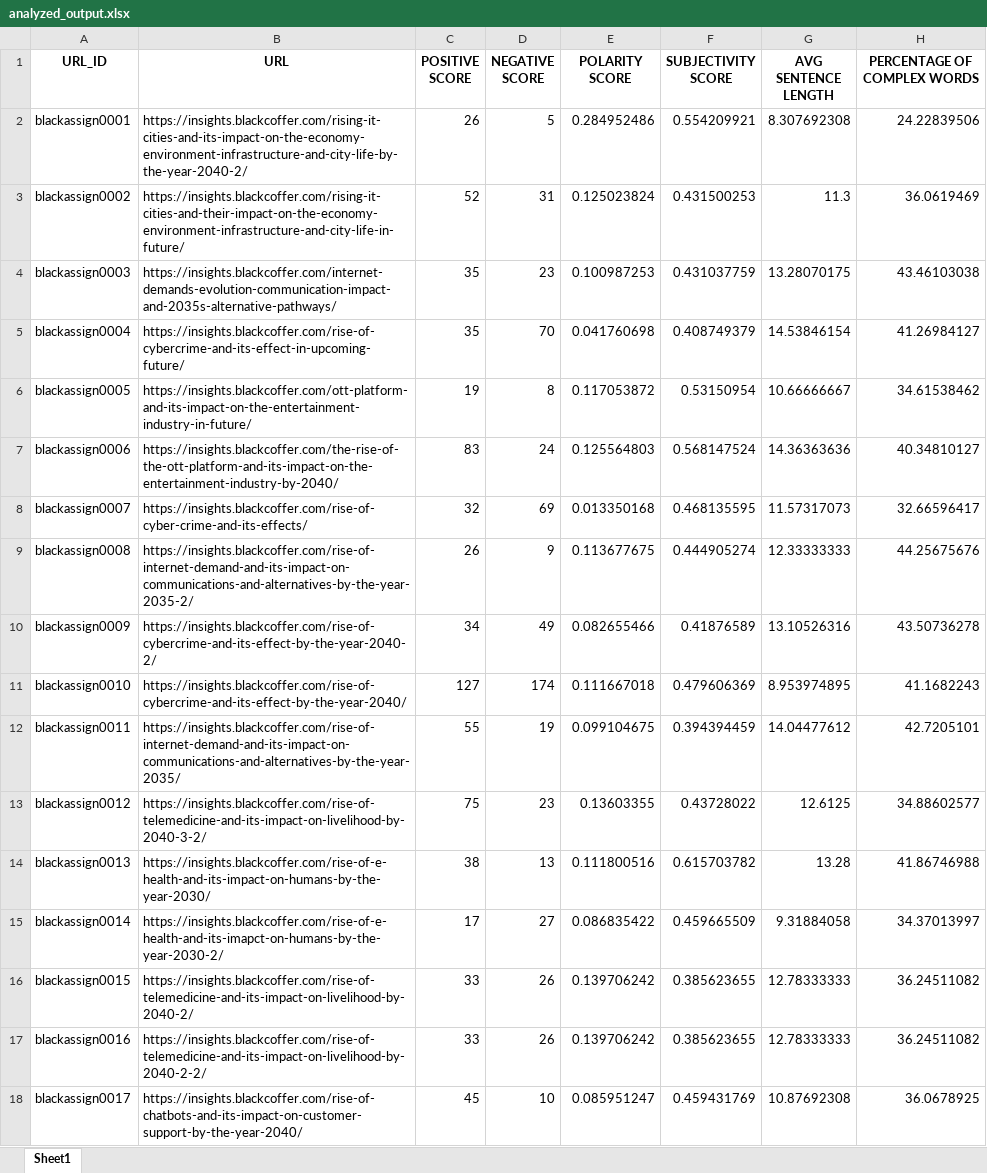
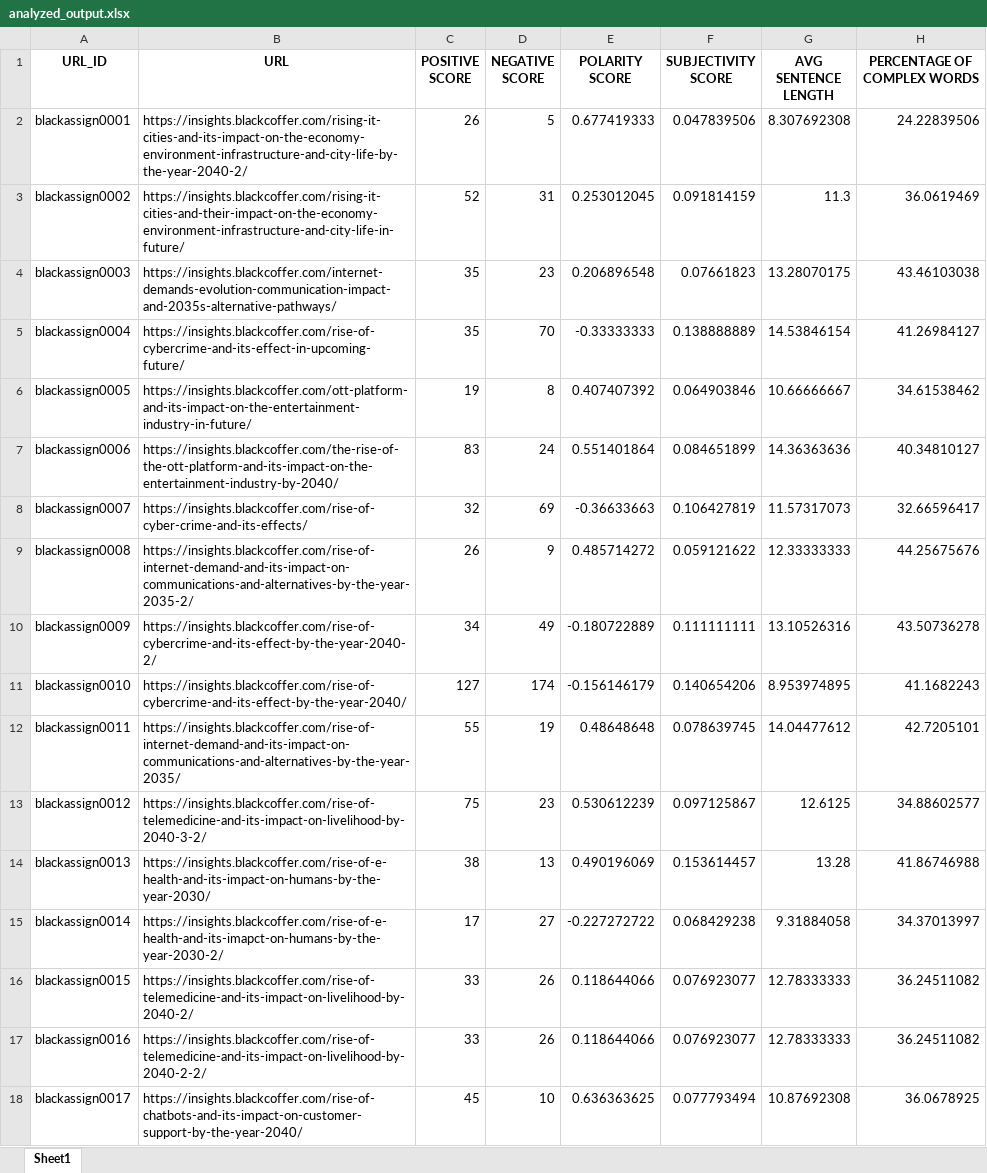
Before and after one commit to aryansingla45/web-scraping, an Excel workbook: artifacts/analyzed_output.xlsx, sheet Sheet1, drawn as a sheet; only a part is shown; values as stored, in another font and other column widths than the file's, no borders; the diff covers the shown part only; the diff names each change by its address in the sheet, - before the commit and + after, or states it on an @@ line.

```diff
--- a/artifacts/analyzed_output.xlsx (sheet Sheet1)
+++ b/artifacts/analyzed_output.xlsx (sheet Sheet1)
-E2 (POLARITY SCORE): 0.284952486
+E2 (POLARITY SCORE): 0.677419333
-F2 (SUBJECTIVITY SCORE): 0.554209921
+F2 (SUBJECTIVITY SCORE): 0.047839506
-E3 (POLARITY SCORE): 0.125023824
+E3 (POLARITY SCORE): 0.253012045
-F3 (SUBJECTIVITY SCORE): 0.431500253
+F3 (SUBJECTIVITY SCORE): 0.091814159
-E4 (POLARITY SCORE): 0.100987253
+E4 (POLARITY SCORE): 0.206896548
-F4 (SUBJECTIVITY SCORE): 0.431037759
+F4 (SUBJECTIVITY SCORE): 0.07661823
-E5 (POLARITY SCORE): 0.041760698
+E5 (POLARITY SCORE): -0.33333333
-F5 (SUBJECTIVITY SCORE): 0.408749379
+F5 (SUBJECTIVITY SCORE): 0.138888889
-E6 (POLARITY SCORE): 0.117053872
+E6 (POLARITY SCORE): 0.407407392
-F6 (SUBJECTIVITY SCORE): 0.53150954
+F6 (SUBJECTIVITY SCORE): 0.064903846
-E7 (POLARITY SCORE): 0.125564803
+E7 (POLARITY SCORE): 0.551401864
-F7 (SUBJECTIVITY SCORE): 0.568147524
+F7 (SUBJECTIVITY SCORE): 0.084651899
-E8 (POLARITY SCORE): 0.013350168
+E8 (POLARITY SCORE): -0.36633663
-F8 (SUBJECTIVITY SCORE): 0.468135595
+F8 (SUBJECTIVITY SCORE): 0.106427819
-E9 (POLARITY SCORE): 0.113677675
+E9 (POLARITY SCORE): 0.485714272
-F9 (SUBJECTIVITY SCORE): 0.444905274
+F9 (SUBJECTIVITY SCORE): 0.059121622
-E10 (POLARITY SCORE): 0.082655466
+E10 (POLARITY SCORE): -0.180722889
-F10 (SUBJECTIVITY SCORE): 0.41876589
+F10 (SUBJECTIVITY SCORE): 0.111111111
-E11 (POLARITY SCORE): 0.111667018
+E11 (POLARITY SCORE): -0.156146179
-F11 (SUBJECTIVITY SCORE): 0.479606369
+F11 (SUBJECTIVITY SCORE): 0.140654206
-E12 (POLARITY SCORE): 0.099104675
+E12 (POLARITY SCORE): 0.48648648
-F12 (SUBJECTIVITY SCORE): 0.394394459
+F12 (SUBJECTIVITY SCORE): 0.078639745
-E13 (POLARITY SCORE): 0.13603355
+E13 (POLARITY SCORE): 0.530612239
-F13 (SUBJECTIVITY SCORE): 0.43728022
+F13 (SUBJECTIVITY SCORE): 0.097125867
-E14 (POLARITY SCORE): 0.111800516
+E14 (POLARITY SCORE): 0.490196069
-F14 (SUBJECTIVITY SCORE): 0.615703782
+F14 (SUBJECTIVITY SCORE): 0.153614457
-E15 (POLARITY SCORE): 0.086835422
+E15 (POLARITY SCORE): -0.227272722
-F15 (SUBJECTIVITY SCORE): 0.459665509
+F15 (SUBJECTIVITY SCORE): 0.068429238
-E16:E17 (POLARITY SCORE): 0.139706242
+E16:E17 (POLARITY SCORE): 0.118644066
-F16:F17 (SUBJECTIVITY SCORE): 0.385623655
+F16:F17 (SUBJECTIVITY SCORE): 0.076923077
-E18 (POLARITY SCORE): 0.085951247
+E18 (POLARITY SCORE): 0.636363625
-F18 (SUBJECTIVITY SCORE): 0.459431769
+F18 (SUBJECTIVITY SCORE): 0.077793494
```
Also changed, not shown: 162 edited cells elsewhere in this sheet, 1 other file.
